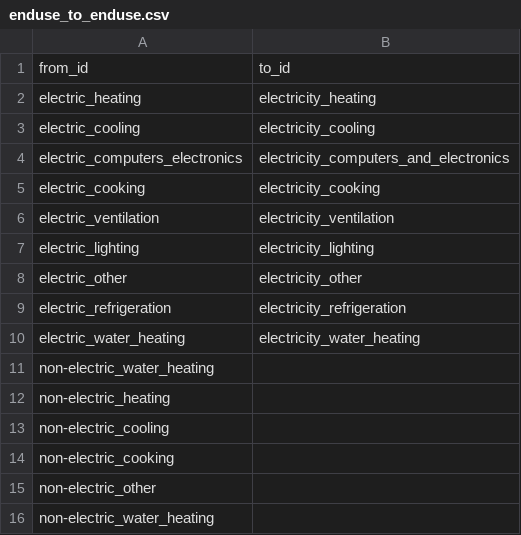
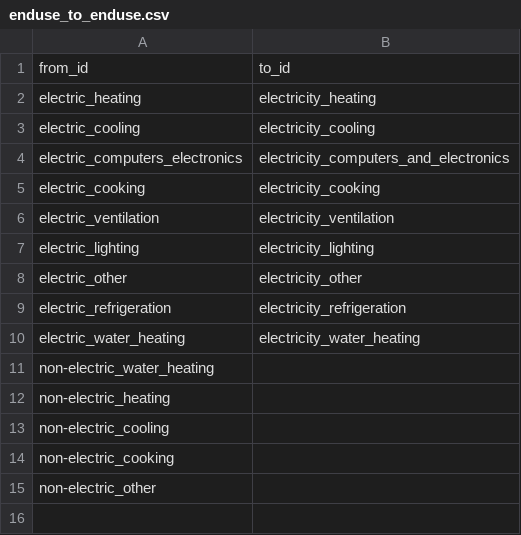
Before and after one commit to dsgrid/dsgrid-project-IEF, a CSV file: datasets/modeled/buildings_state/dimension_mappings/enduse_to_enduse.csv, drawn as a sheet.

```diff
--- a/datasets/modeled/buildings_state/dimension_mappings/enduse_to_enduse.csv
+++ b/datasets/modeled/buildings_state/dimension_mappings/enduse_to_enduse.csv
@@ -15,2 +15 @@ non-electric_cooking,
 non-electric_other,
-non-electric_water_heating,
```
Also changed, not shown: datasets/modeled/buildings_state/dimensions/enduses.csv, project/dimensions/subset/end_uses_by_sector.csv, 13 other files.
